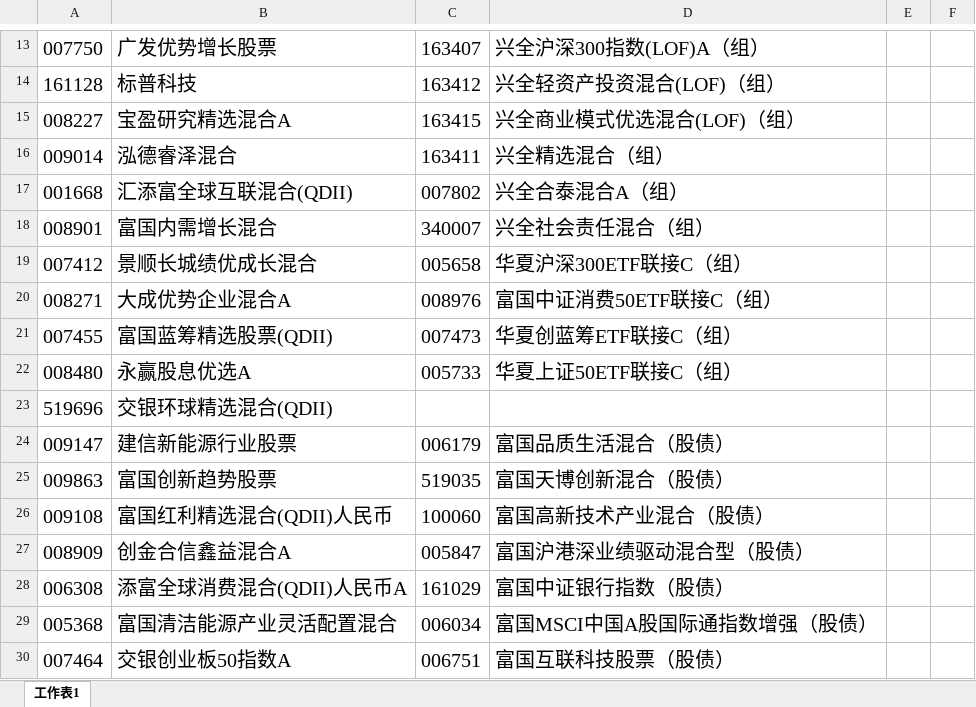
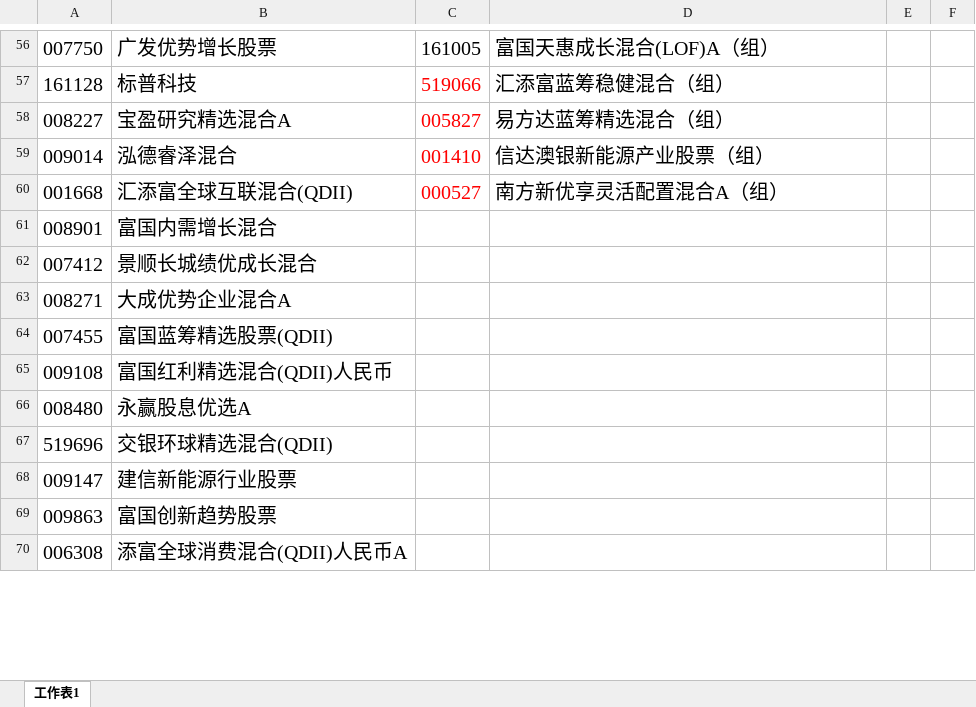
Before and after one commit to lijiadashaoye/jijinfenxi, an Excel workbook: 定投.xlsx, sheet 工作表1, drawn as a sheet; only a part is shown, gaps mark what is left out; values as stored, in another font and other column widths than the file's, no borders; removed rows and columns are numbered as before the commit, all else as after; the diff covers the shown part only; the diff names each change by its address in the sheet, - before the commit and + after, or states it on an @@ line.

```diff
--- a/定投.xlsx (sheet 工作表1)
+++ b/定投.xlsx (sheet 工作表1)
-C56: 163407
+C56: 161005
-D56: 兴全沪深300指数(LOF)A（组）
+D56: 富国天惠成长混合(LOF)A（组）
-C57: 163412
+C57: 519066
-C57:C60 text colour: black
+C57:C60 text colour: #FF0000
-D57: 兴全轻资产投资混合(LOF)（组）
+D57: 汇添富蓝筹稳健混合（组）
-C58: 163415
+C58: 005827
-D58: 兴全商业模式优选混合(LOF)（组）
+D58: 易方达蓝筹精选混合（组）
-C59: 163411
+C59: 001410
-D59: 兴全精选混合（组）
+D59: 信达澳银新能源产业股票（组）
-C60: 007802
+C60: 000527
-D60: 兴全合泰混合A（组）
+D60: 南方新优享灵活配置混合A（组）
-C61: 340007
+C61: (empty)
-D61: 兴全社会责任混合（组）
+D61: (empty)
-C62: 005658
+C62: (empty)
-D62: 华夏沪深300ETF联接C（组）
+D62: (empty)
-C63: 008976
+C63: (empty)
-D63: 富国中证消费50ETF联接C（组）
+D63: (empty)
-C64: 007473
+C64: (empty)
-D64: 华夏创蓝筹ETF联接C（组）
+D64: (empty)
+row 65: 009108 | 富国红利精选混合(QDII)人民币
-C66: 005733
+C66: (empty)
-D66: 华夏上证50ETF联接C（组）
+D66: (empty)
-C68: 006179
+C68: (empty)
-D68: 富国品质生活混合（股债）
+D68: (empty)
-C69: 519035
+C69: (empty)
-D69: 富国天博创新混合（股债）
+D69: (empty)
-row 26: 009108 | 富国红利精选混合(QDII)人民币 | 100060 | 富国高新技术产业混合（股债）
-row 27: 008909 | 创金合信鑫益混合A | 005847 | 富国沪港深业绩驱动混合型（股债）
-C70: 161029
+C70: (empty)
-D70: 富国中证银行指数（股债）
+D70: (empty)
-row 29: 005368 | 富国清洁能源产业灵活配置混合 | 006034 | 富国MSCI中国A股国际通指数增强（股债）
-row 30: 007464 | 交银创业板50指数A | 006751 | 富国互联科技股票（股债）
```
Also changed, not shown: 44 added rows, 37 removed rows, 6 moved rows and 24 edited cells elsewhere in this sheet, 2 other files.
